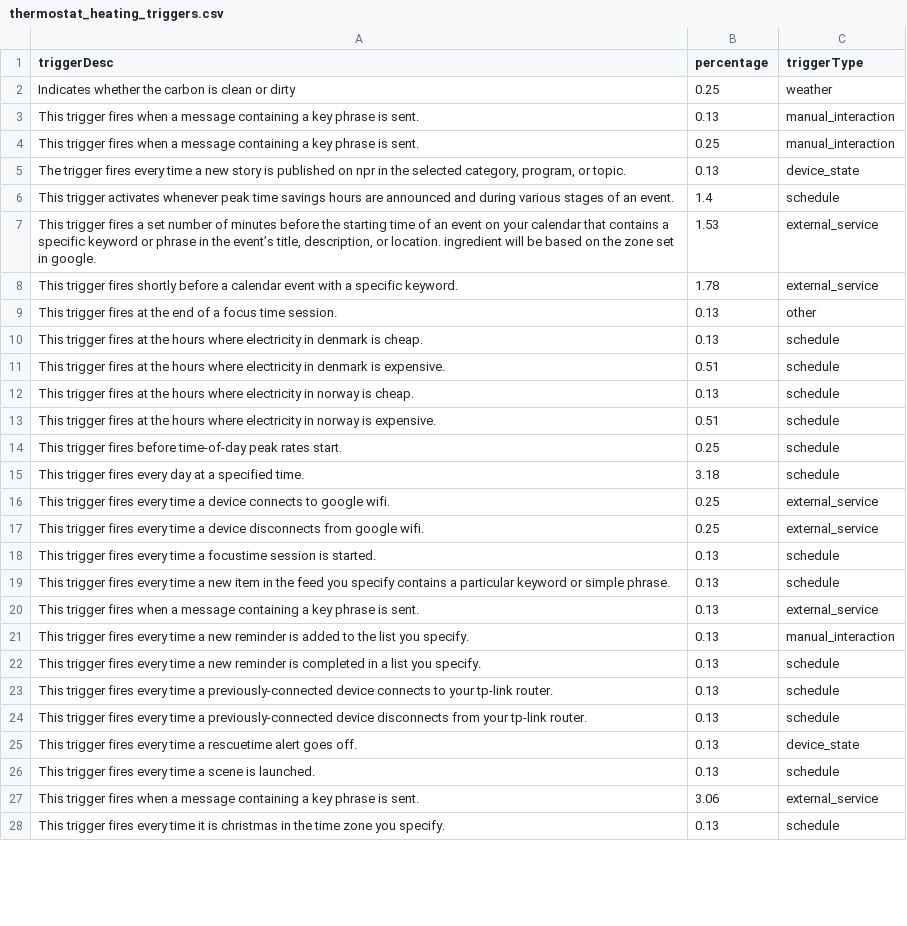
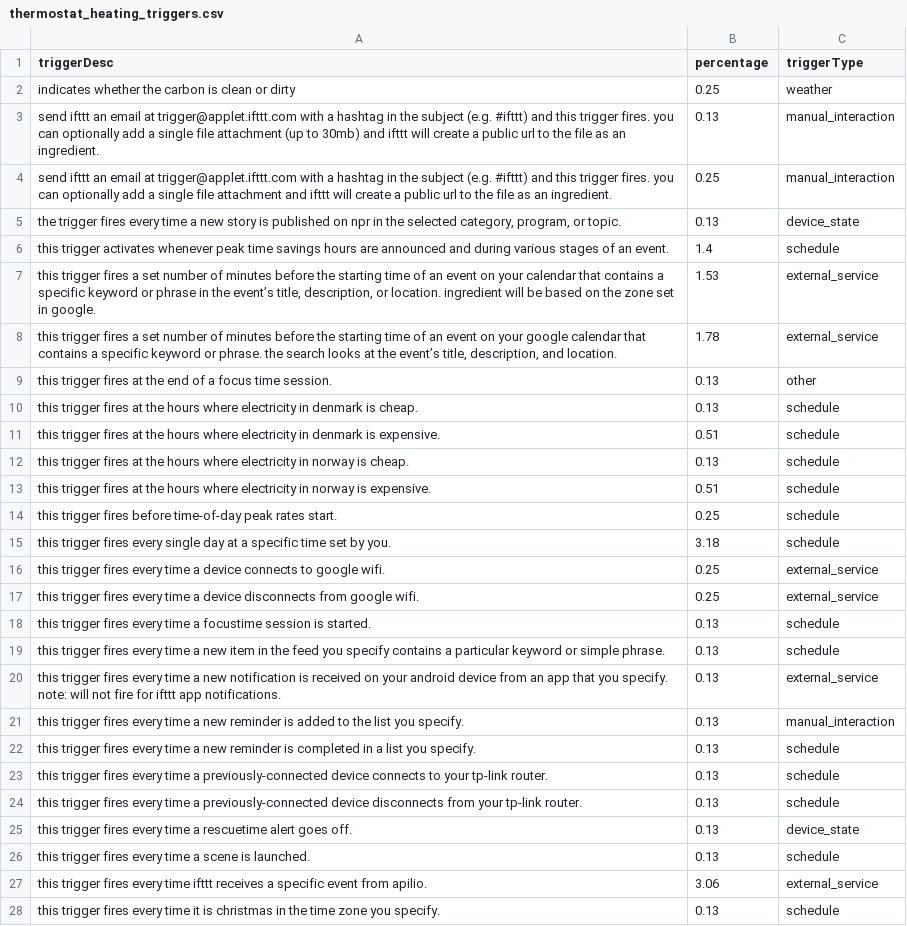
Before and after one commit to T-R-M-V-spin-off/triggeractioneco, a CSV file: dataset/sets/thermostat_heating_triggers.csv, drawn as a sheet; only a part is shown; the diff covers the shown part only; the diff names each change by its address in the sheet, - before the commit and + after, or states it on an @@ line.

```diff
--- a/dataset/sets/thermostat_heating_triggers.csv
+++ b/dataset/sets/thermostat_heating_triggers.csv
-A2 (triggerDesc): Indicates whether the…
+A2 (triggerDesc): indicates whether the…
-A3 (triggerDesc): This trigger fires when a message containing a key phrase is sent.
+A3 (triggerDesc): send ifttt an email at trigger@applet.ifttt.com with a hashtag in the subject (e.g. #ifttt) and this trigger fires. you can optionally add a single file attachment (up to 30mb) and ifttt will create a public url to the file as an ingredient.
-A4 (triggerDesc): This trigger fires when a message containing a key phrase is sent.
+A4 (triggerDesc): send ifttt an email at trigger@applet.ifttt.com with a hashtag in the subject (e.g. #ifttt) and this trigger fires. you can optionally add a single file attachment and ifttt will create a public url to the file as an ingredient.
-A5 (triggerDesc): The trigger fires…
+A5 (triggerDesc): the trigger fires…
-A6 (triggerDesc): This trigger activates…
+A6 (triggerDesc): this trigger activates…
-A7 (triggerDesc): This trigger fires…
+A7 (triggerDesc): this trigger fires…
-A8 (triggerDesc): This trigger fires shortly before a calendar event with a specific keyword.
+A8 (triggerDesc): this trigger fires a set number of minutes before the starting time of an event on your google calendar that contains a specific keyword or phrase. the search looks at the event’s title, description, and location.
-A9 (triggerDesc): This trigger fires…
+A9 (triggerDesc): this trigger fires…
-A10 (triggerDesc): This trigger fires…
+A10 (triggerDesc): this trigger fires…
-A11 (triggerDesc): This trigger fires…
+A11 (triggerDesc): this trigger fires…
-A12 (triggerDesc): This trigger fires…
+A12 (triggerDesc): this trigger fires…
-A13 (triggerDesc): This trigger fires…
+A13 (triggerDesc): this trigger fires…
-A14 (triggerDesc): This trigger fires…
+A14 (triggerDesc): this trigger fires…
-A15 (triggerDesc): This trigger fires every day at a specified time.
+A15 (triggerDesc): this trigger fires every single day at a specific time set by you.
-A16 (triggerDesc): This trigger fires…
+A16 (triggerDesc): this trigger fires…
-A17 (triggerDesc): This trigger fires…
+A17 (triggerDesc): this trigger fires…
-A18 (triggerDesc): This trigger fires…
+A18 (triggerDesc): this trigger fires…
-A19 (triggerDesc): This trigger fires…
+A19 (triggerDesc): this trigger fires…
-A20 (triggerDesc): This trigger fires when a message containing a key phrase is sent.
+A20 (triggerDesc): this trigger fires every time a new notification is received on your android device from an app that you specify. note: will not fire for ifttt app notifications.
-A21 (triggerDesc): This trigger fires…
+A21 (triggerDesc): this trigger fires…
-A22 (triggerDesc): This trigger fires…
+A22 (triggerDesc): this trigger fires…
-A23 (triggerDesc): This trigger fires…
+A23 (triggerDesc): this trigger fires…
-A24 (triggerDesc): This trigger fires…
+A24 (triggerDesc): this trigger fires…
-A25 (triggerDesc): This trigger fires…
+A25 (triggerDesc): this trigger fires…
-A26 (triggerDesc): This trigger fires…
+A26 (triggerDesc): this trigger fires…
-A27 (triggerDesc): This trigger fires when a message containing a key phrase is sent.
+A27 (triggerDesc): this trigger fires every time ifttt receives a specific event from apilio.
-A28 (triggerDesc): This trigger fires…
+A28 (triggerDesc): this trigger fires…
```
Also changed, not shown: 132 edited cells elsewhere in this file, dataset/filtered_data/device_category_data/Air_Climate.csv, dataset/filtered_data/device_category_data/Generic_Other.csv, 19 other files.
